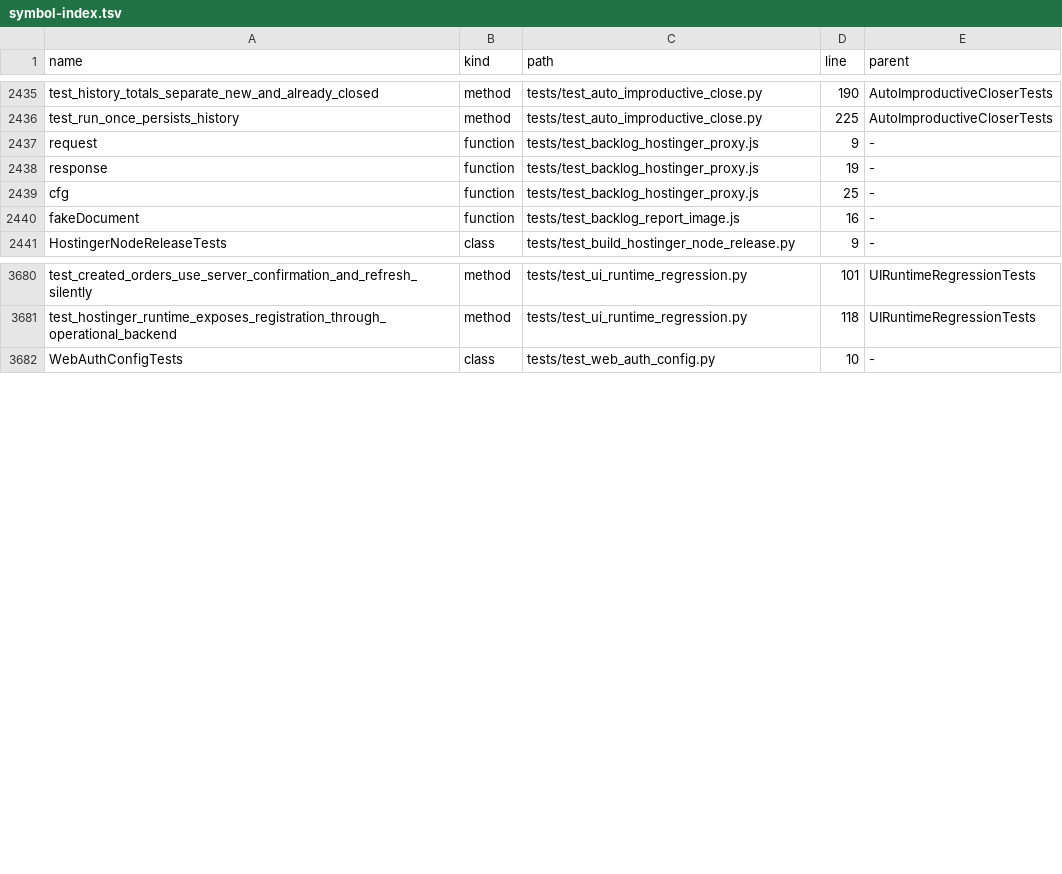
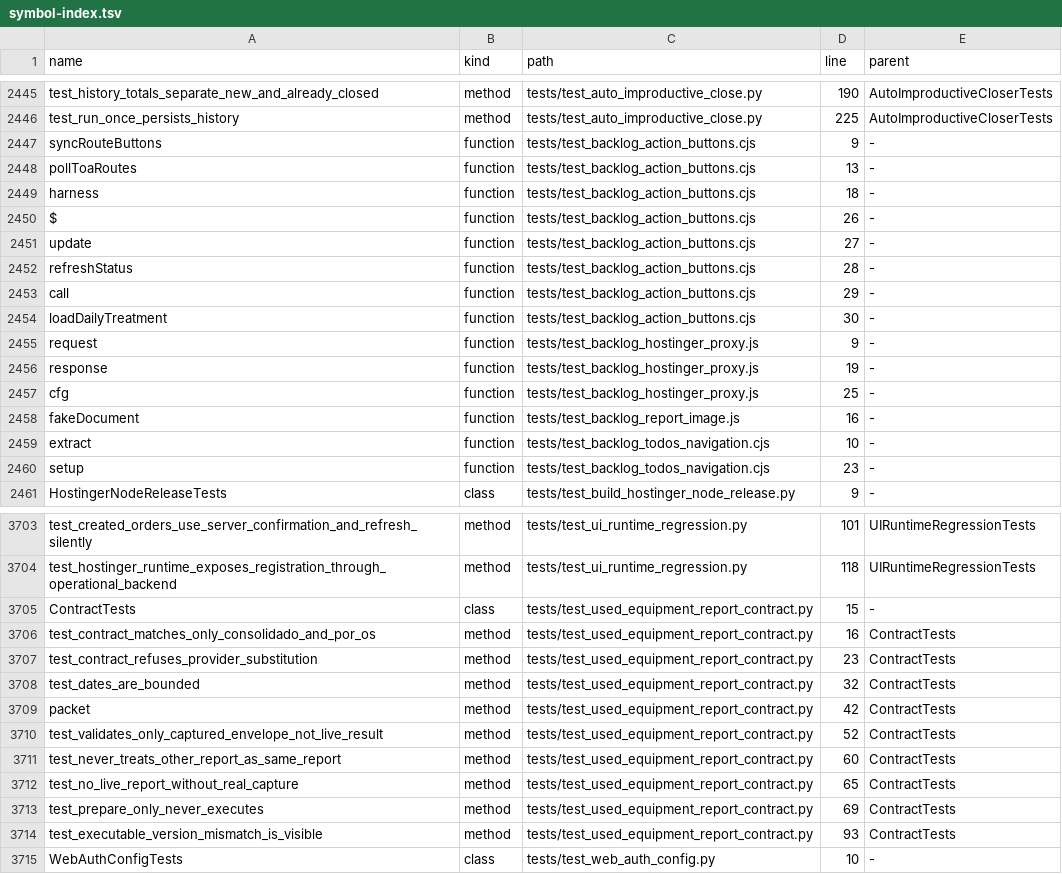
Before and after one commit to clarotechnet/dominium, a TSV file: .dominium/symbol-index.tsv, drawn as a sheet; only a part is shown, gaps mark what is left out; the diff covers the shown part only; the diff names each change by its address in the sheet, - before the commit and + after, or states it on an @@ line.

Commit message:
feat(stock): record read-only Imperium used-equipment contract [skip deploy]

```diff
--- a/.dominium/symbol-index.tsv
+++ b/.dominium/symbol-index.tsv
+row 2447: syncRouteButtons | function | tests/test_backlog_action_buttons.cjs | 9 | -
+row 2448: pollToaRoutes | function | tests/test_backlog_action_buttons.cjs | 13 | -
+row 2449: harness | function | tests/test_backlog_action_buttons.cjs | 18 | -
+row 2450: $ | function | tests/test_backlog_action_buttons.cjs | 26 | -
+row 2451: update | function | tests/test_backlog_action_buttons.cjs | 27 | -
+row 2452: refreshStatus | function | tests/test_backlog_action_buttons.cjs | 28 | -
+row 2453: call | function | tests/test_backlog_action_buttons.cjs | 29 | -
+row 2454: loadDailyTreatment | function | tests/test_backlog_action_buttons.cjs | 30 | -
+row 2459: extract | function | tests/test_backlog_todos_navigation.cjs | 10 | -
+row 2460: setup | function | tests/test_backlog_todos_navigation.cjs | 23 | -
+row 3705: ContractTests | class | tests/test_used_equipment_report_contract.py | 15 | -
+row 3706: test_contract_matches_only_consolidado_and_por_os | method | tests/test_used_equipment_report_contract.py | 16 | ContractTests
+row 3707: test_contract_refuses_provider_substitution | method | tests/test_used_equipment_report_contract.py | 23 | ContractTests
+row 3708: test_dates_are_bounded | method | tests/test_used_equipment_report_contract.py | 32 | ContractTests
+row 3709: packet | method | tests/test_used_equipment_report_contract.py | 42 | ContractTests
+row 3710: test_validates_only_captured_envelope_not_live_result | method | tests/test_used_equipment_report_contract.py | 52 | ContractTests
+row 3711: test_never_treats_other_report_as_same_report | method | tests/test_used_equipment_report_contract.py | 60 | ContractTests
+row 3712: test_no_live_report_without_real_capture | method | tests/test_used_equipment_report_contract.py | 65 | ContractTests
+row 3713: test_prepare_only_never_executes | method | tests/test_used_equipment_report_contract.py | 69 | ContractTests
+row 3714: test_executable_version_mismatch_is_visible | method | tests/test_used_equipment_report_contract.py | 93 | ContractTests
```
Also changed, not shown: 13 added rows and 10 edited cells elsewhere in this file, .dominium/dependency-index.tsv, .dominium/file-index.tsv, 8 other files.
